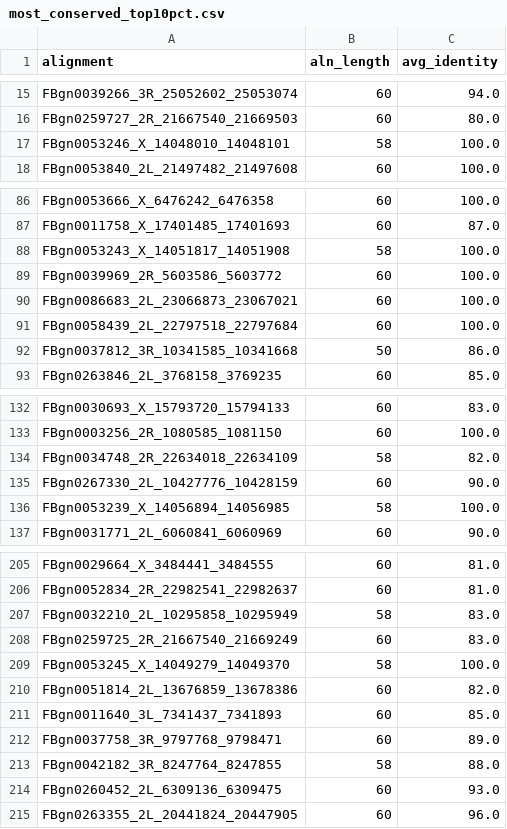
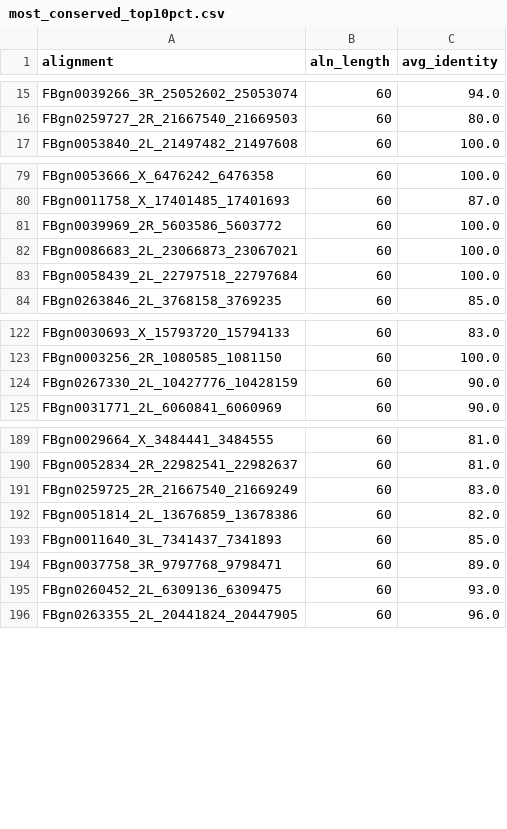
Before and after one commit to aescos/SCR, a CSV file: 0003_hairpinConservation/results_figures/most_conserved_top10pct.csv, drawn as a sheet; only a part is shown, gaps mark what is left out; the diff covers the shown part only.

```diff
--- a/0003_hairpinConservation/results_figures/most_conserved_top10pct.csv
+++ b/0003_hairpinConservation/results_figures/most_conserved_top10pct.csv
@@ -16,3 +16,2 @@ FBgn0039266_3R_25052602_25053074,60,94.0
 FBgn0259727_2R_21667540_21669503,60,80.0
-FBgn0053246_X_14048010_14048101,58,100.0
 FBgn0053840_2L_21497482_21497608,60,100.0
@@ -87,3 +80,2 @@ FBgn0053666_X_6476242_6476358,60,100.0
 FBgn0011758_X_17401485_17401693,60,87.0
-FBgn0053243_X_14051817_14051908,58,100.0
 FBgn0039969_2R_5603586_5603772,60,100.0
@@ -91,3 +83,2 @@ FBgn0086683_2L_23066873_23067021,60,100.0
 FBgn0058439_2L_22797518_22797684,60,100.0
-FBgn0037812_3R_10341585_10341668,50,86.0
 FBgn0263846_2L_3768158_3769235,60,85.0
@@ -133,5 +123,3 @@ FBgn0030693_X_15793720_15794133,60,83.0
 FBgn0003256_2R_1080585_1081150,60,100.0
-FBgn0034748_2R_22634018_22634109,58,82.0
 FBgn0267330_2L_10427776_10428159,60,90.0
-FBgn0053239_X_14056894_14056985,58,100.0
 FBgn0031771_2L_6060841_6060969,60,90.0
@@ -206,5 +190,3 @@ FBgn0029664_X_3484441_3484555,60,81.0
 FBgn0052834_2R_22982541_22982637,60,81.0
-FBgn0032210_2L_10295858_10295949,58,83.0
 FBgn0259725_2R_21667540_21669249,60,83.0
-FBgn0053245_X_14049279_14049370,58,100.0
 FBgn0051814_2L_13676859_13678386,60,82.0
@@ -212,3 +194,2 @@ FBgn0011640_3L_7341437_7341893,60,85.0
 FBgn0037758_3R_9797768_9798471,60,89.0
-FBgn0042182_3R_8247764_8247855,58,88.0
 FBgn0260452_2L_6309136_6309475,60,93.0
```
Also changed, not shown: 11 removed rows elsewhere in this file, 0003_hairpinConservation/results_figures/least_conserved_bottom10pct.csv, 12 other files.
